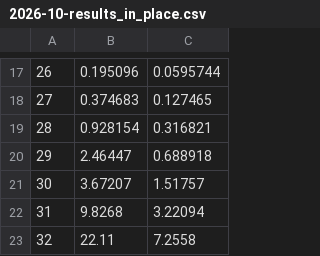
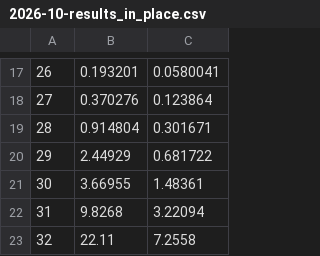
Before and after one commit to kunzjacq/Additive_DFTs, a CSV file: 2026-10-results_in_place.csv, drawn as a sheet; only a part is shown, gaps mark what is left out; the diff covers the shown part only.

```diff
--- a/2026-10-results_in_place.csv
+++ b/2026-10-results_in_place.csv
@@ -17,6 +17,6 @@
-26, 0.195096, 0.0595744
-27, 0.374683, 0.127465
-28, 0.928154, 0.316821
-29, 2.46447, 0.688918
-30, 3.67207, 1.51757
+26, 0.193201, 0.0580041
+27, 0.370276, 0.123864
+28, 0.914804, 0.301671
+29, 2.44929, 0.681722
+30, 3.66955, 1.48361
 31, 9.8268, 3.22094
```
Also changed, not shown: 32 edited cells elsewhere in this file, 5 other files.
